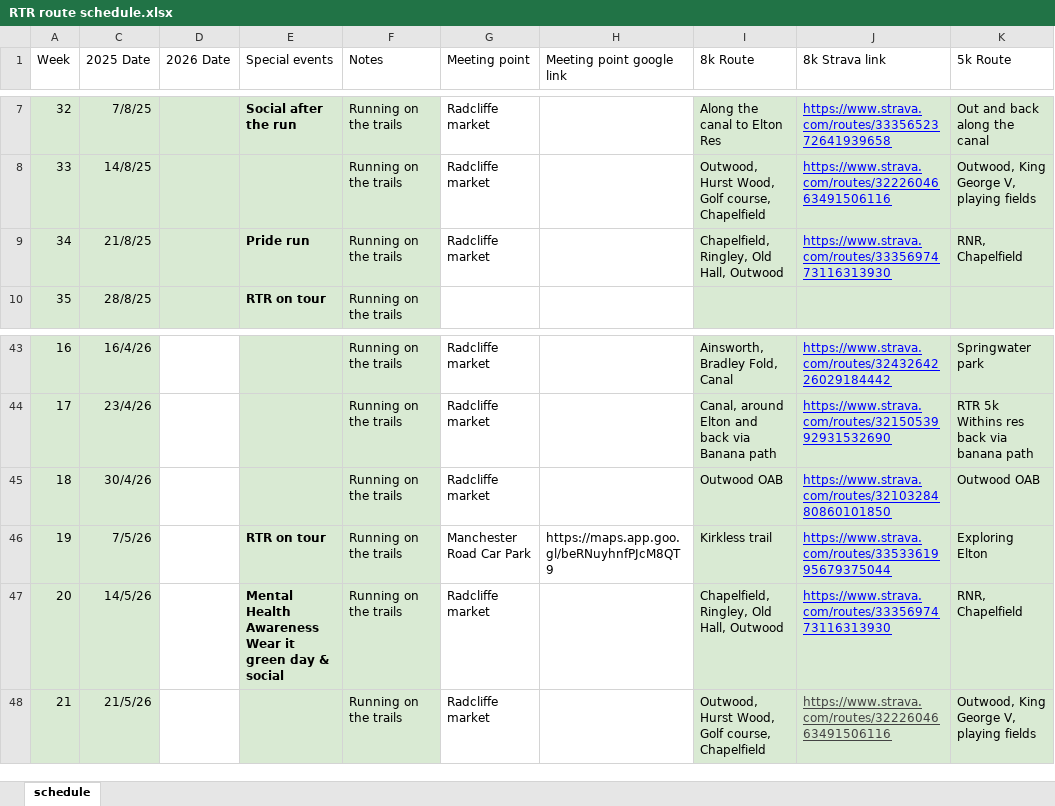
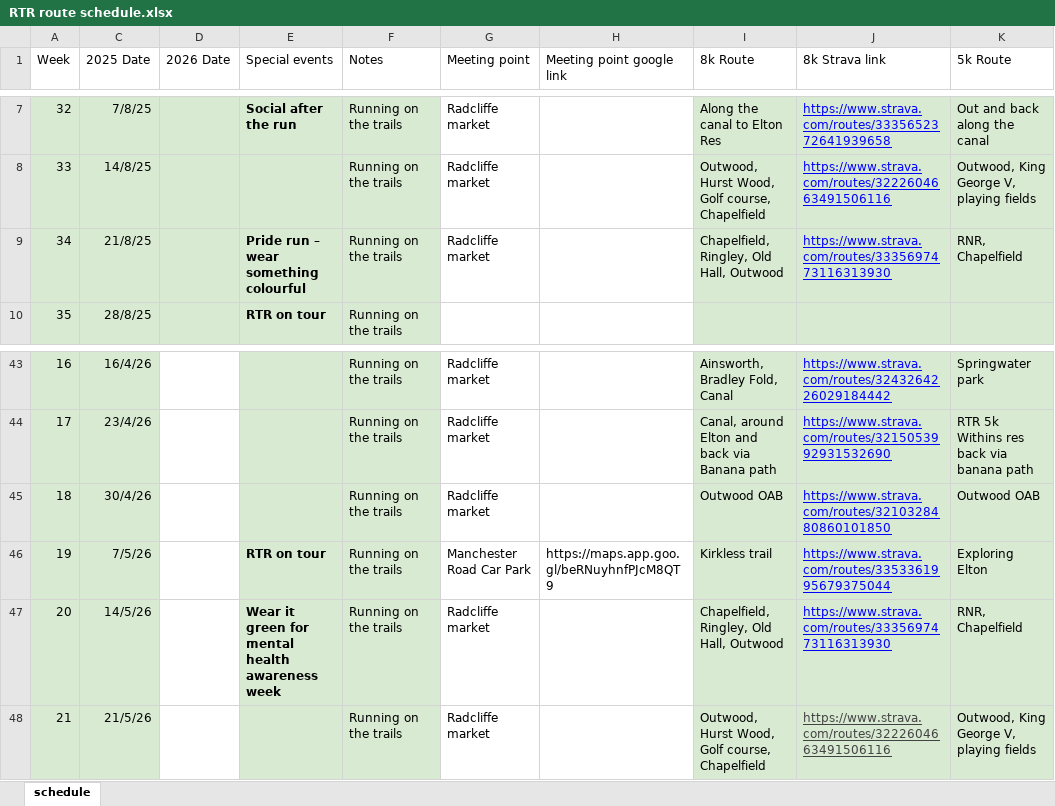
Before and after one commit to Runtogetherradcliffe/rtr-announcement-tool, an Excel workbook: RTR route schedule.xlsx, sheet schedule, drawn as a sheet; only a part is shown, gaps mark what is left out; values as stored, in another font and other column widths than the file's, no borders; table styles not drawn; ↵ is a line break in a cell; the diff names each change by its address in the sheet, - before the commit and + after, or states it on an @@ line.

```diff
--- a/RTR route schedule.xlsx (sheet schedule)
+++ b/RTR route schedule.xlsx (sheet schedule)
-E9 (Special events): Pride run
+E9 (Special events): Pride run – wear something colourful
-E47 (Special events): Mental Health Awareness ↵ Wear it green day & social
+E47 (Special events): Wear it green for mental health awareness week
```
Also changed, not shown: 1 other file.
